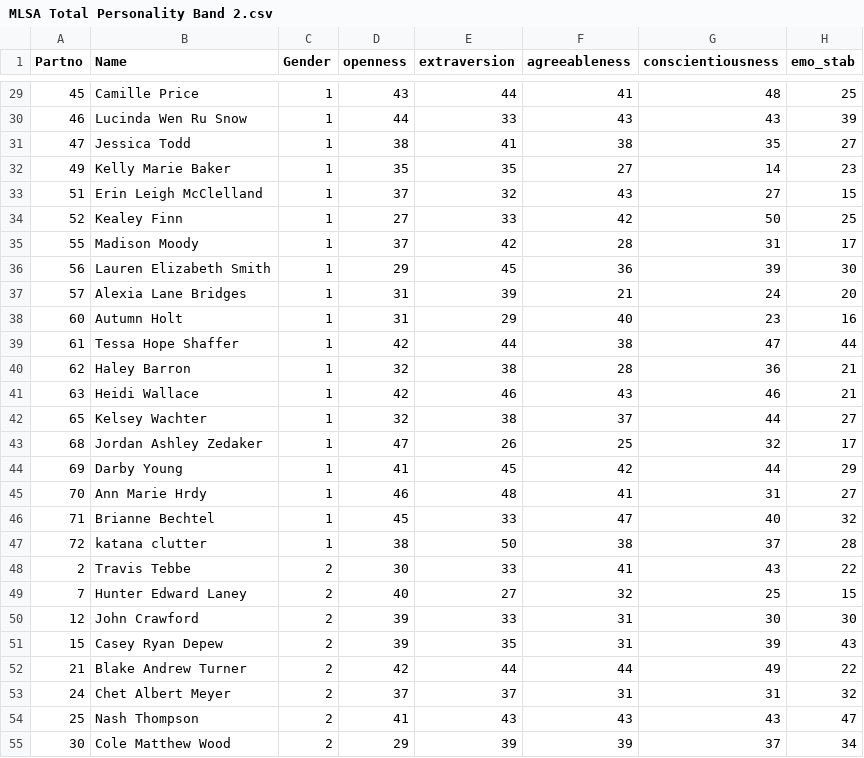
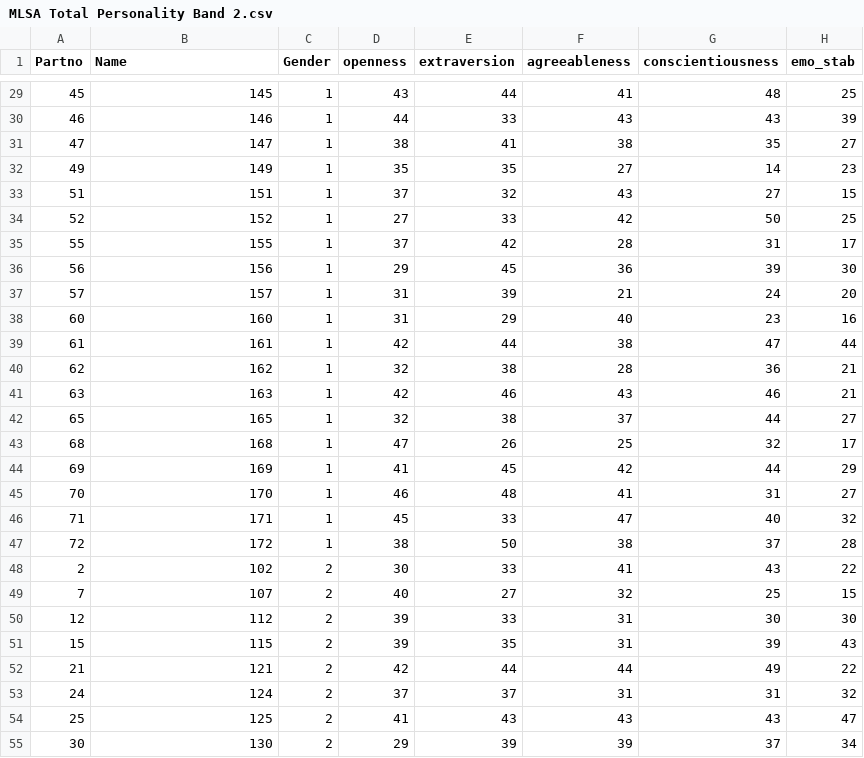
Before and after one commit to doomlab/Caleb, a CSV file: Caleb Distinction/Intermediate Data Sets/MLSA Total Personality Band 2.csv, drawn as a sheet; only a part is shown, gaps mark what is left out; the diff covers the shown part only.

```diff
--- a/Caleb Distinction/Intermediate Data Sets/MLSA Total Personality Band 2.csv
+++ b/Caleb Distinction/Intermediate Data Sets/MLSA Total Personality Band 2.csv
@@ -29,27 +29,27 @@ Partno,Name,Gender,openness,extraversion,agreeableness,conscientiousness,emo_sta
-45,Camille Price,1,43,44,41,48,25
-46,Lucinda Wen Ru Snow,1,44,33,43,43,39
-47,Jessica Todd,1,38,41,38,35,27
-49,Kelly Marie Baker,1,35,35,27,14,23
-51,Erin Leigh McClelland,1,37,32,43,27,15
-52,Kealey Finn,1,27,33,42,50,25
-55,Madison Moody,1,37,42,28,31,17
-56,Lauren Elizabeth Smith,1,29,45,36,39,30
-57,Alexia Lane Bridges,1,31,39,21,24,20
-60,Autumn Holt,1,31,29,40,23,16
-61,Tessa Hope Shaffer,1,42,44,38,47,44
-62,Haley Barron,1,32,38,28,36,21
-63,Heidi Wallace,1,42,46,43,46,21
-65,Kelsey Wachter,1,32,38,37,44,27
-68,Jordan Ashley Zedaker,1,47,26,25,32,17
-69,Darby Young,1,41,45,42,44,29
-70,Ann Marie Hrdy,1,46,48,41,31,27
-71,Brianne Bechtel,1,45,33,47,40,32
-72,katana clutter,1,38,50,38,37,28
-2,Travis Tebbe,2,30,33,41,43,22
-7,Hunter Edward Laney,2,40,27,32,25,15
-12,John Crawford,2,39,33,31,30,30
-15,Casey Ryan Depew,2,39,35,31,39,43
-21,Blake Andrew Turner,2,42,44,44,49,22
-24,Chet Albert Meyer,2,37,37,31,31,32
-25,Nash Thompson,2,41,43,43,43,47
-30,Cole Matthew Wood,2,29,39,39,37,34
+45,145,1,43,44,41,48,25
+46,146,1,44,33,43,43,39
+47,147,1,38,41,38,35,27
+49,149,1,35,35,27,14,23
+51,151,1,37,32,43,27,15
+52,152,1,27,33,42,50,25
+55,155,1,37,42,28,31,17
+56,156,1,29,45,36,39,30
+57,157,1,31,39,21,24,20
+60,160,1,31,29,40,23,16
+61,161,1,42,44,38,47,44
+62,162,1,32,38,28,36,21
+63,163,1,42,46,43,46,21
+65,165,1,32,38,37,44,27
+68,168,1,47,26,25,32,17
+69,169,1,41,45,42,44,29
+70,170,1,46,48,41,31,27
+71,171,1,45,33,47,40,32
+72,172,1,38,50,38,37,28
+2,102,2,30,33,41,43,22
+7,107,2,40,27,32,25,15
+12,112,2,39,33,31,30,30
+15,115,2,39,35,31,39,43
+21,121,2,42,44,44,49,22
+24,124,2,37,37,31,31,32
+25,125,2,41,43,43,43,47
+30,130,2,29,39,39,37,34
```
Also changed, not shown: 63 edited cells elsewhere in this file, Caleb Distinction/Intermediate Data Sets/MLSA_MASTER.csv, 1 other file.
